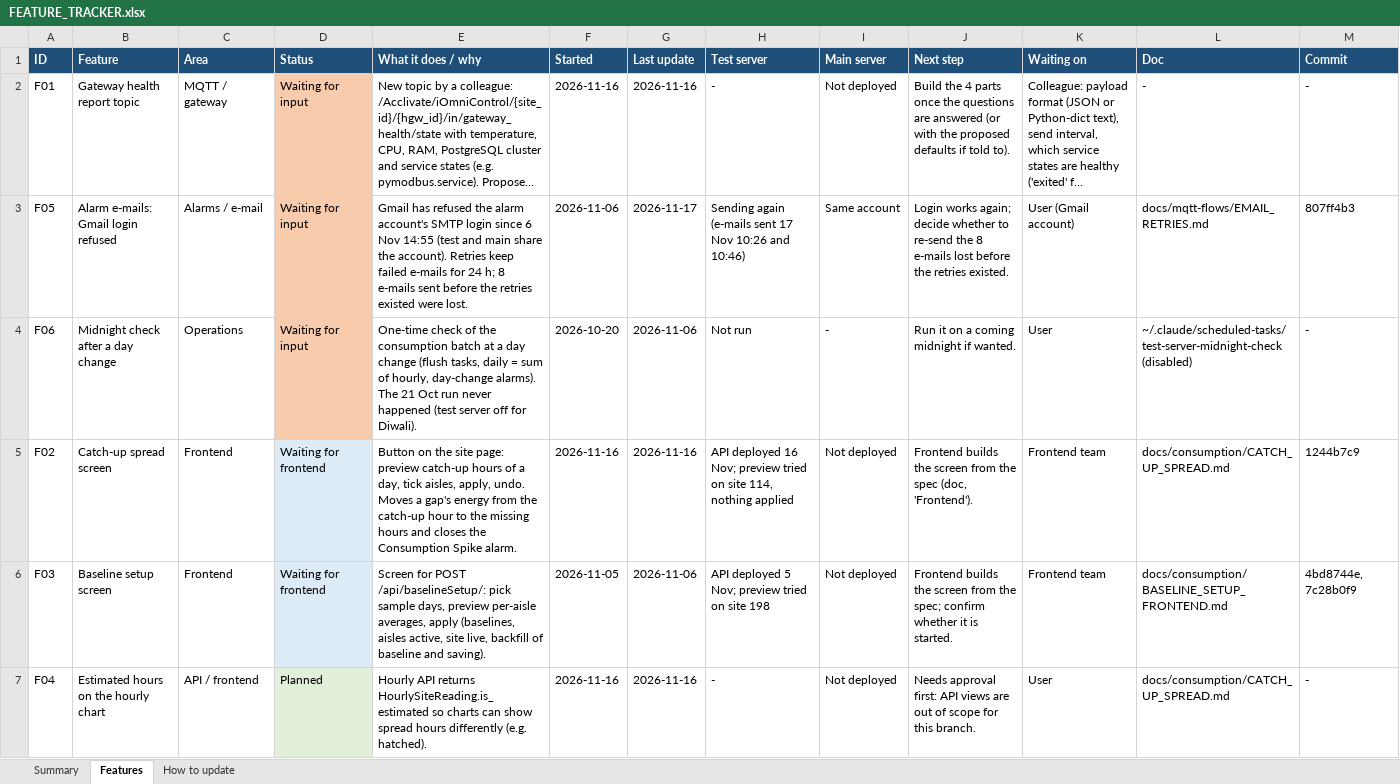
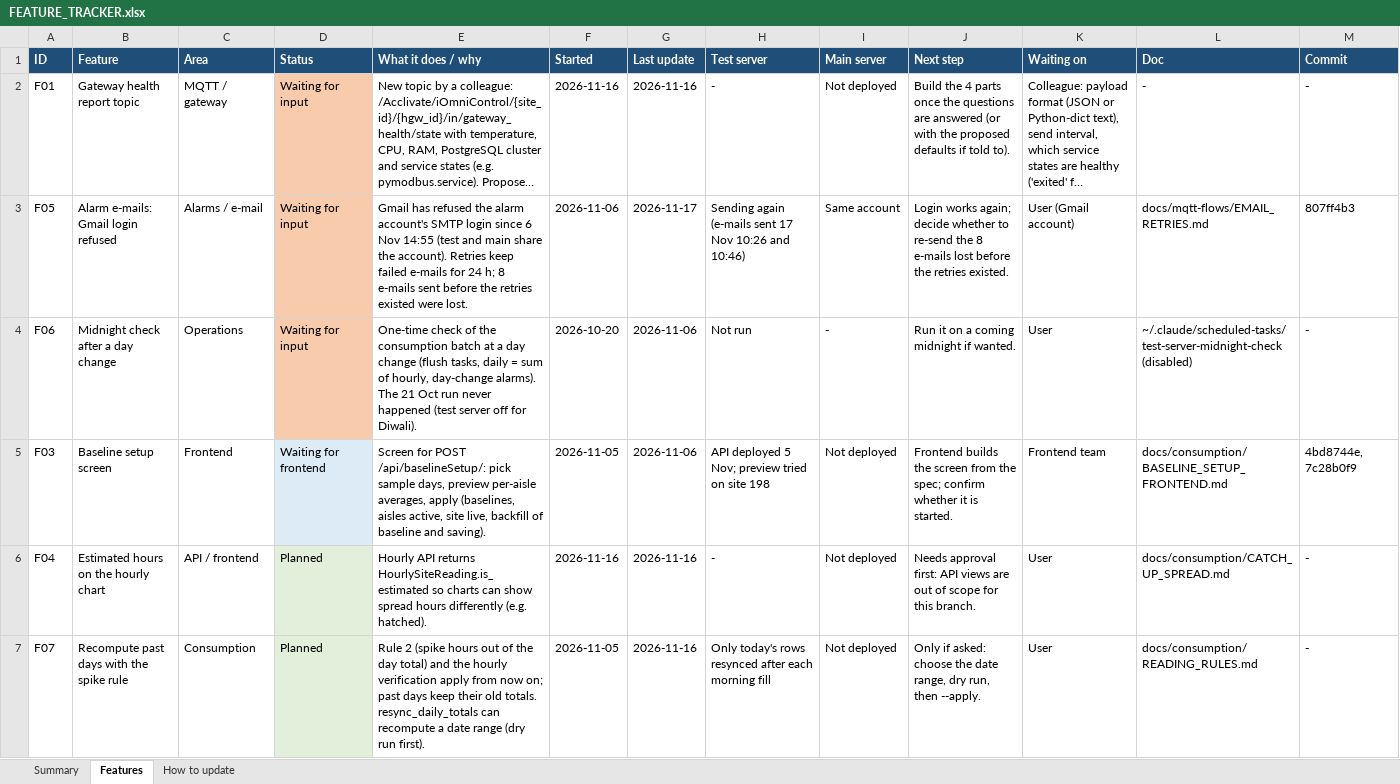
Before and after one commit to ashutoshdubey-aviconn/AVC-backend, an Excel workbook: docs/features/FEATURE_TRACKER.xlsx, sheet Features, drawn as a sheet; only a part is shown; the shorter side is filled out with more unchanged rows; long unchanged cells end in …; values as stored, in another font and other column widths than the file's, no borders; removed rows and columns are numbered as before the commit, all else as after; the diff covers the shown part only; the diff names each change by its address in the sheet, - before the commit and + after, or states it on an @@ line.

Commit message:
Catch-up spread: applied_spreads in the API; frontend screen documented
The spread API also returns the day's spreads that are not undone, so the
frontend can offer Undo after a reload. First real spread from the screen
on test: site 114 F1-Outward&Hub area (43.60 kWh over 38 h, total energy
unchanged, spike alarm closed). Docs: catch-up spread frontend section,
changelog, feature tracker (F02 done).

```diff
--- a/docs/features/FEATURE_TRACKER.xlsx (sheet Features)
+++ b/docs/features/FEATURE_TRACKER.xlsx (sheet Features)
-row 5: F02 | Catch-up spread screen | Frontend | Waiting for frontend | Button on the site page: preview catch-up hours of a day, tick aisles, apply, undo. Moves a gap's energy from the catch-up hour to the missing hours and closes the Consumption Spike alarm. | 2026-11-16 | 2026-11-16 | API deployed 16 Nov; preview tried on site 114, nothing applied | Not deployed | Frontend builds the screen from the spec (doc, 'Frontend'). | Frontend team | docs/consumption/CATCH_UP_SPREAD.md | 1244b7c9
```
Also changed, not shown: 1 added row elsewhere in this sheet, sheet Summary, 6 other files.
